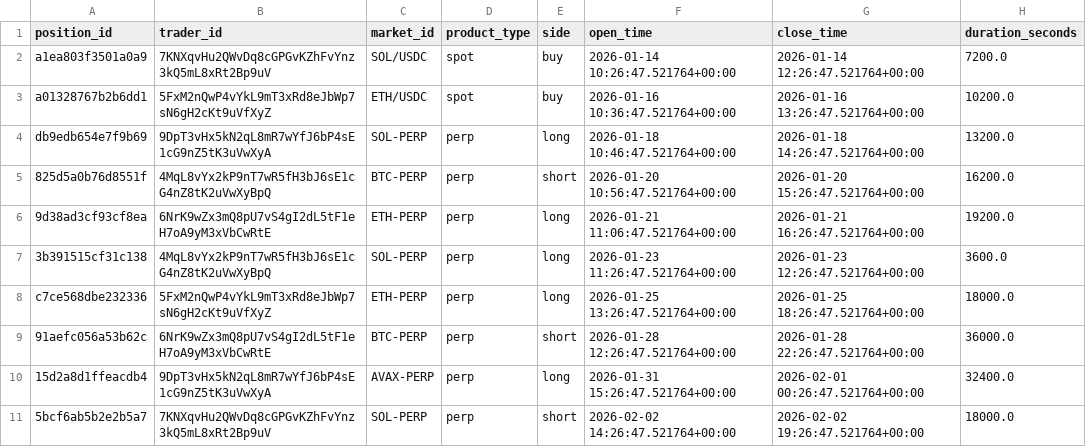
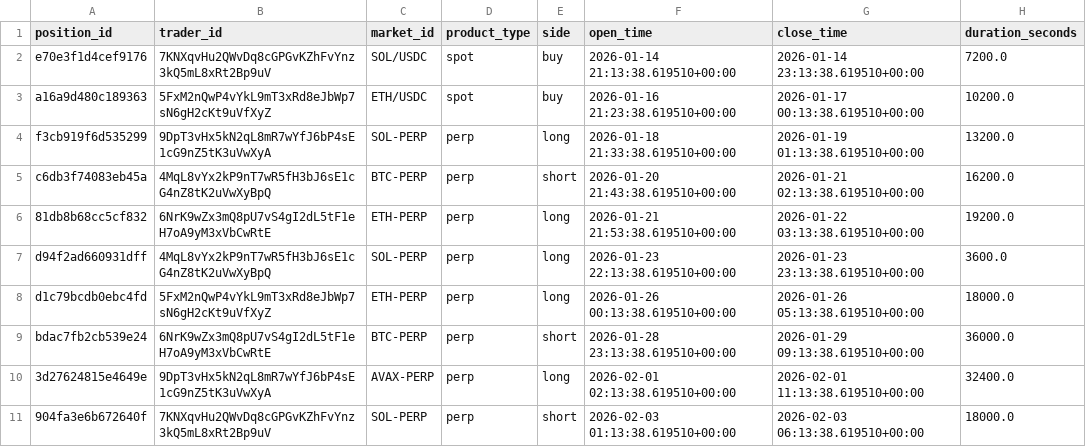
Before and after one commit to FirstBML/Deriverse-Trading-System-Analysis, a CSV file: deriverse-data-puller/data/analytics_output/positions.csv, drawn as a sheet; only a part is shown; the diff covers the shown part only; the diff names each change by its address in the sheet, - before the commit and + after, or states it on an @@ line.

```diff
--- a/deriverse-data-puller/data/analytics_output/positions.csv
+++ b/deriverse-data-puller/data/analytics_output/positions.csv
-A2 (position_id): a1ea803f3501a0a9
+A2 (position_id): e70e3f1d4cef9176
-F2 (open_time): 2026-01-14 10:26:47.521764+00:00
+F2 (open_time): 2026-01-14 21:13:38.619510+00:00
-G2 (close_time): 2026-01-14 12:26:47.521764+00:00
+G2 (close_time): 2026-01-14 23:13:38.619510+00:00
-A3 (position_id): a01328767b2b6dd1
+A3 (position_id): a16a9d480c189363
-F3 (open_time): 2026-01-16 10:36:47.521764+00:00
+F3 (open_time): 2026-01-16 21:23:38.619510+00:00
-G3 (close_time): 2026-01-16 13:26:47.521764+00:00
+G3 (close_time): 2026-01-17 00:13:38.619510+00:00
-A4 (position_id): db9edb654e7f9b69
+A4 (position_id): f3cb919f6d535299
-F4 (open_time): 2026-01-18 10:46:47.521764+00:00
+F4 (open_time): 2026-01-18 21:33:38.619510+00:00
-G4 (close_time): 2026-01-18 14:26:47.521764+00:00
+G4 (close_time): 2026-01-19 01:13:38.619510+00:00
-A5 (position_id): 825d5a0b76d8551f
+A5 (position_id): c6db3f74083eb45a
-F5 (open_time): 2026-01-20 10:56:47.521764+00:00
+F5 (open_time): 2026-01-20 21:43:38.619510+00:00
-G5 (close_time): 2026-01-20 15:26:47.521764+00:00
+G5 (close_time): 2026-01-21 02:13:38.619510+00:00
-A6 (position_id): 9d38ad3cf93cf8ea
+A6 (position_id): 81db8b68cc5cf832
-F6 (open_time): 2026-01-21 11:06:47.521764+00:00
+F6 (open_time): 2026-01-21 21:53:38.619510+00:00
-G6 (close_time): 2026-01-21 16:26:47.521764+00:00
+G6 (close_time): 2026-01-22 03:13:38.619510+00:00
-A7 (position_id): 3b391515cf31c138
+A7 (position_id): d94f2ad660931dff
-F7 (open_time): 2026-01-23 11:26:47.521764+00:00
+F7 (open_time): 2026-01-23 22:13:38.619510+00:00
-G7 (close_time): 2026-01-23 12:26:47.521764+00:00
+G7 (close_time): 2026-01-23 23:13:38.619510+00:00
-A8 (position_id): c7ce568dbe232336
+A8 (position_id): d1c79bcdb0ebc4fd
-F8 (open_time): 2026-01-25 13:26:47.521764+00:00
+F8 (open_time): 2026-01-26 00:13:38.619510+00:00
-G8 (close_time): 2026-01-25 18:26:47.521764+00:00
+G8 (close_time): 2026-01-26 05:13:38.619510+00:00
-A9 (position_id): 91aefc056a53b62c
+A9 (position_id): bdac7fb2cb539e24
-F9 (open_time): 2026-01-28 12:26:47.521764+00:00
+F9 (open_time): 2026-01-28 23:13:38.619510+00:00
-G9 (close_time): 2026-01-28 22:26:47.521764+00:00
+G9 (close_time): 2026-01-29 09:13:38.619510+00:00
-A10 (position_id): 15d2a8d1ffeacdb4
+A10 (position_id): 3d27624815e4649e
-F10 (open_time): 2026-01-31 15:26:47.521764+00:00
+F10 (open_time): 2026-02-01 02:13:38.619510+00:00
-G10 (close_time): 2026-02-01 00:26:47.521764+00:00
+G10 (close_time): 2026-02-01 11:13:38.619510+00:00
-A11 (position_id): 5bcf6ab5b2e2b5a7
+A11 (position_id): 904fa3e6b672640f
-F11 (open_time): 2026-02-02 14:26:47.521764+00:00
+F11 (open_time): 2026-02-03 01:13:38.619510+00:00
-G11 (close_time): 2026-02-02 19:26:47.521764+00:00
+G11 (close_time): 2026-02-03 06:13:38.619510+00:00
```
Also changed, not shown: 21 edited cells elsewhere in this file, deriverse-data-puller/data/analytics_output/equity_curve.csv, deriverse-data-puller/data/analytics_output/open_positions.csv, 11 other files.
